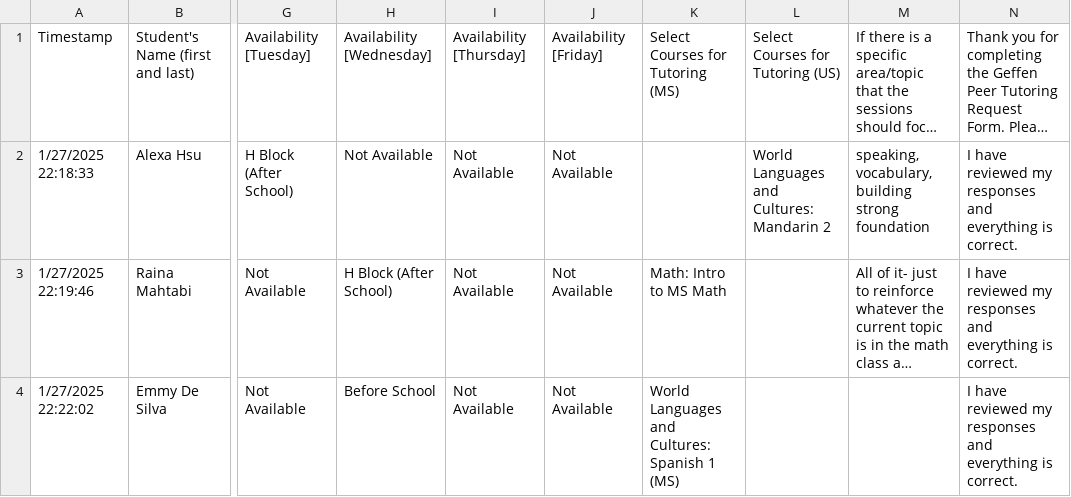
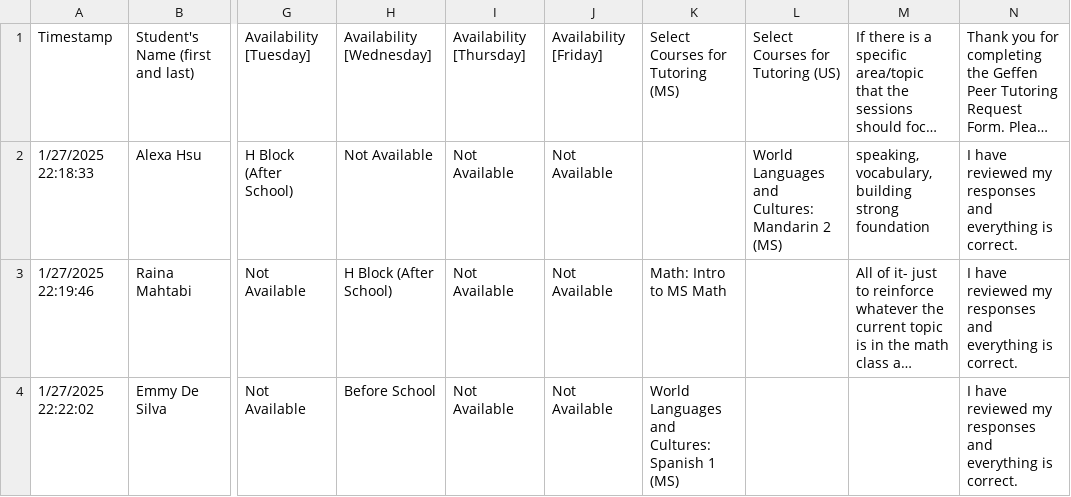
Before and after one commit to ben-steinberg-geffen/Peer-Tutoring-Scheduler, a CSV file: data/student_responses.csv, drawn as a sheet; only a part is shown, gaps mark what is left out; long unchanged cells end in …; the diff covers the shown part only; the diff names each change by its address in the sheet, - before the commit and + after, or states it on an @@ line.

Commit message:
Fixed bad data

```diff
--- a/data/student_responses.csv
+++ b/data/student_responses.csv
-L2: World Languages and Cultures: Mandarin 2
+L2: World Languages and Cultures: Mandarin 2 (MS)
```
Also changed, not shown: 2 edited cells elsewhere in this file, 2 other files.
